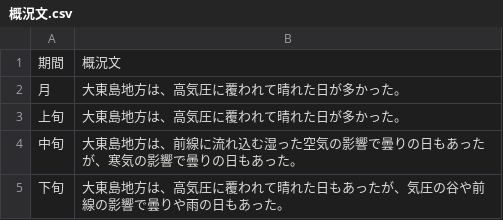
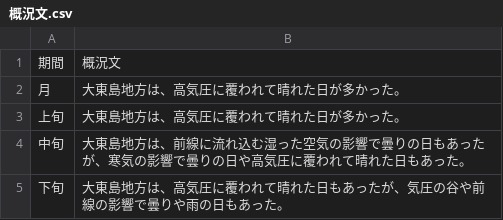
Before and after one commit to owl637/jma-weather-report-webapp, a CSV file: data/2025_03/概況文.csv, drawn as a sheet.

```diff
--- a/data/2025_03/概況文.csv
+++ b/data/2025_03/概況文.csv
@@ -3,3 +3,3 @@
 上旬,大東島地方は、高気圧に覆われて晴れた日が多かった。
-中旬,大東島地方は、前線に流れ込む湿った空気の影響で曇りの日もあったが、寒気の影響で曇りの日もあった。
+中旬,大東島地方は、前線に流れ込む湿った空気の影響で曇りの日もあったが、寒気の影響で曇りの日や高気圧に覆われて晴れた日もあった。
 下旬,大東島地方は、高気圧に覆われて晴れた日もあったが、気圧の谷や前線の影響で曇りや雨の日もあった。
```
Also changed, not shown: data/2025_02/概況文.csv, data/2025_05/概況文.csv, 8 other files.
